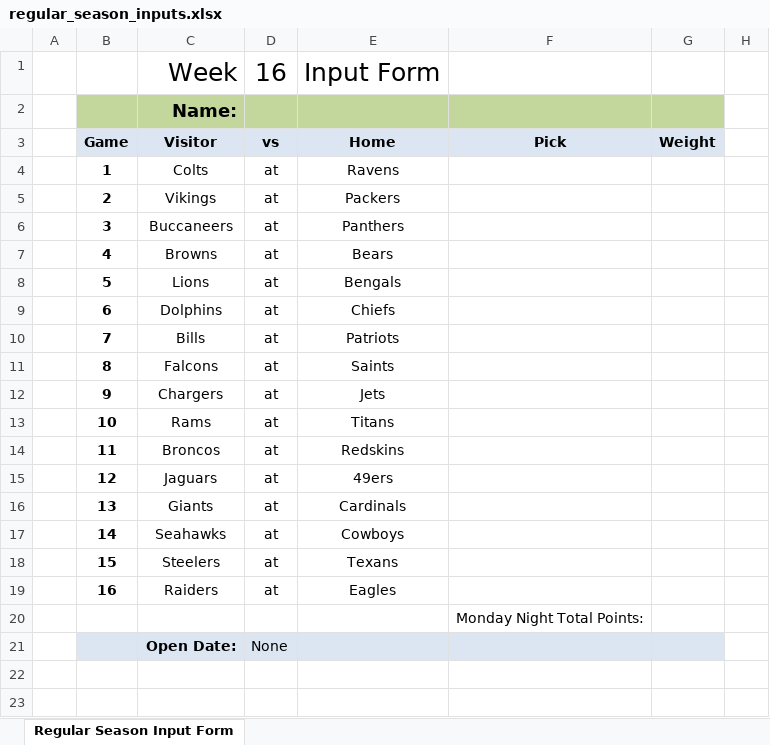
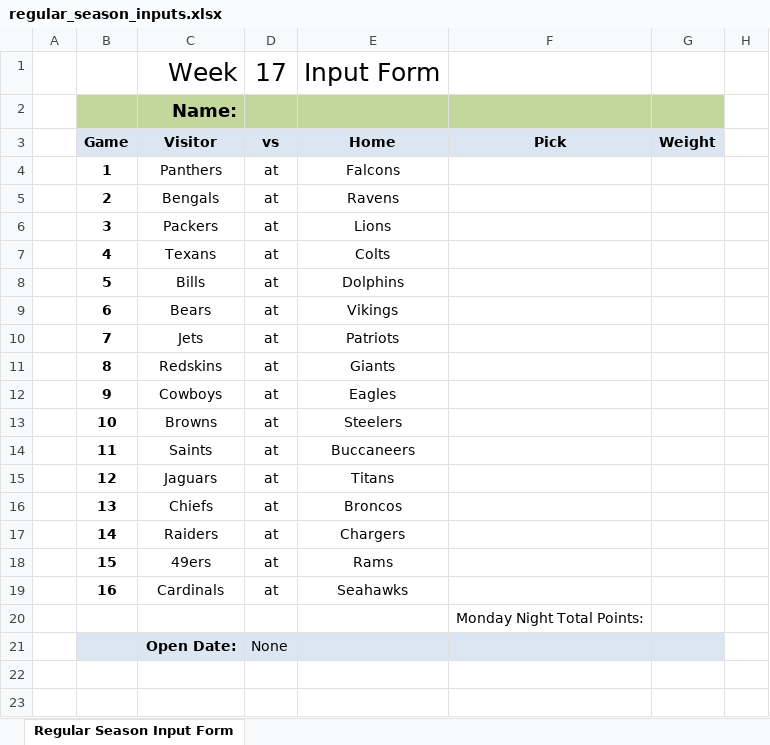
Before and after one commit to jlwebpages/fp, an Excel workbook: regular_season_inputs.xlsx, sheet Regular Season Input Form, drawn as a sheet; only a part is shown; values as stored, in another font and other column widths than the file's, no borders; the diff names each change by its address in the sheet, - before the commit and + after, or states it on an @@ line.

```diff
--- a/regular_season_inputs.xlsx (sheet Regular Season Input Form)
+++ b/regular_season_inputs.xlsx (sheet Regular Season Input Form)
-D1: 16
+D1: 17
-C4: Colts
+C4: Panthers
-E4: Ravens
+E4: Falcons
-C5: Vikings
+C5: Bengals
-E5: Packers
+E5: Ravens
-C6: Buccaneers
+C6: Packers
-E6: Panthers
+E6: Lions
-C7: Browns
+C7: Texans
-E7: Bears
+E7: Colts
-C8: Lions
+C8: Bills
-E8: Bengals
+E8: Dolphins
-C9: Dolphins
+C9: Bears
-E9: Chiefs
+E9: Vikings
-C10: Bills
+C10: Jets
-C11: Falcons
+C11: Redskins
-E11: Saints
+E11: Giants
-C12: Chargers
+C12: Cowboys
-E12: Jets
+E12: Eagles
-C13: Rams
+C13: Browns
-E13: Titans
+E13: Steelers
-C14: Broncos
+C14: Saints
-E14: Redskins
+E14: Buccaneers
-E15: 49ers
+E15: Titans
-C16: Giants
+C16: Chiefs
-E16: Cardinals
+E16: Broncos
-C17: Seahawks
+C17: Raiders
-E17: Cowboys
+E17: Chargers
-C18: Steelers
+C18: 49ers
-E18: Texans
+E18: Rams
-C19: Raiders
+C19: Cardinals
-E19: Eagles
+E19: Seahawks
```
Also changed, not shown: hidden cells, regular_season_prelim.xlsm, 3 other files.
